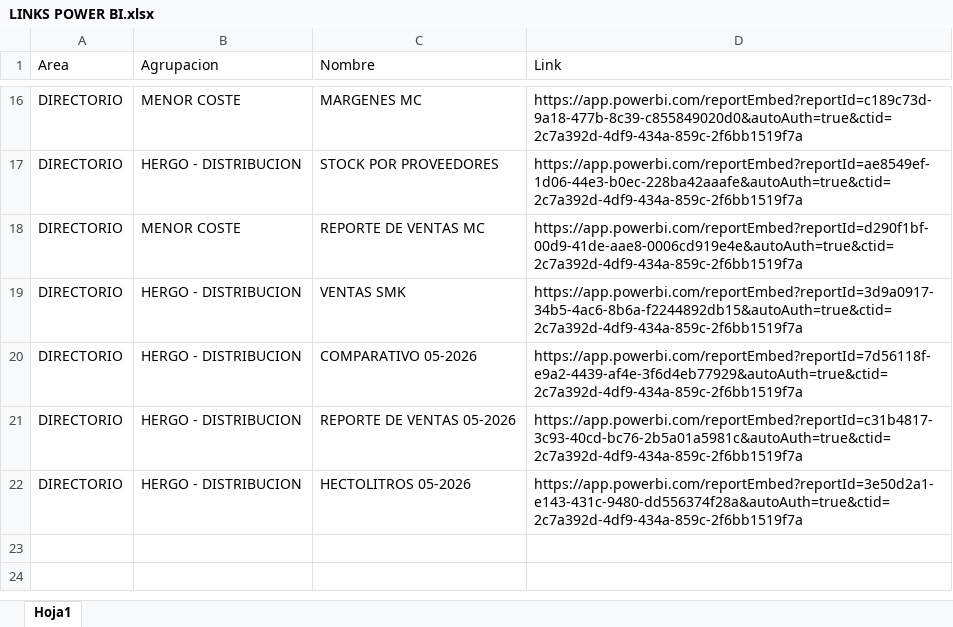
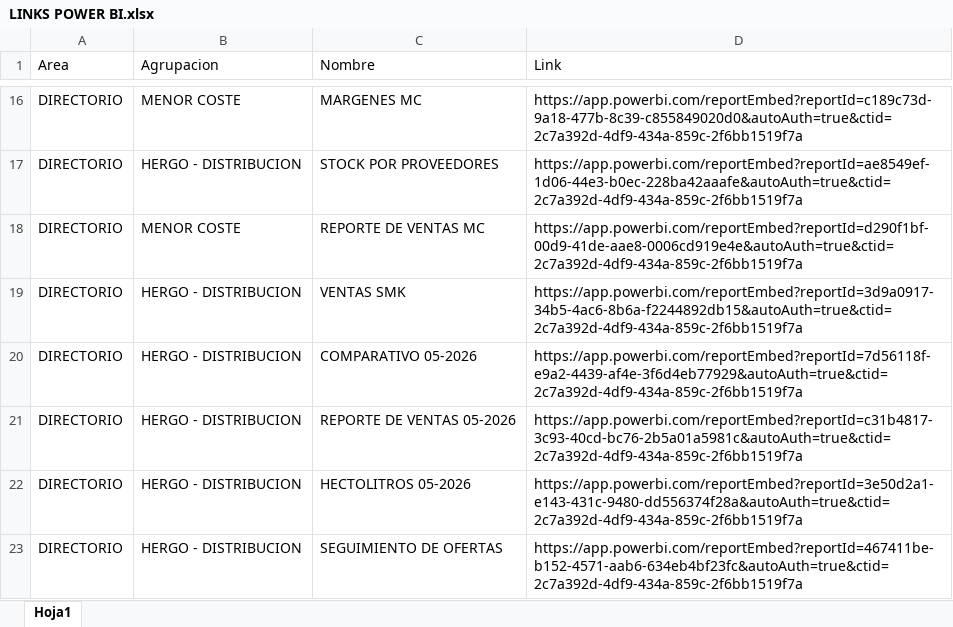
Before and after one commit to planeamientocomercialhergo-cyber/tableros-powerbi, an Excel workbook: LINKS POWER BI.xlsx, sheet Hoja1, drawn as a sheet; only a part is shown, gaps mark what is left out; values as stored, in another font and other column widths than the file's, no borders; the diff names each change by its address in the sheet, - before the commit and + after, or states it on an @@ line.

```diff
--- a/LINKS POWER BI.xlsx (sheet Hoja1)
+++ b/LINKS POWER BI.xlsx (sheet Hoja1)
+row 23: DIRECTORIO | HERGO - DISTRIBUCION | SEGUIMIENTO DE OFERTAS | https://app.powerbi.com/reportEmbed?reportId=467411be-b152-4571-aab6-634eb4bf23fc&autoAuth=true&ctid=2c7a392d-4df9-434a-859c-2f6bb1519f7a
```
